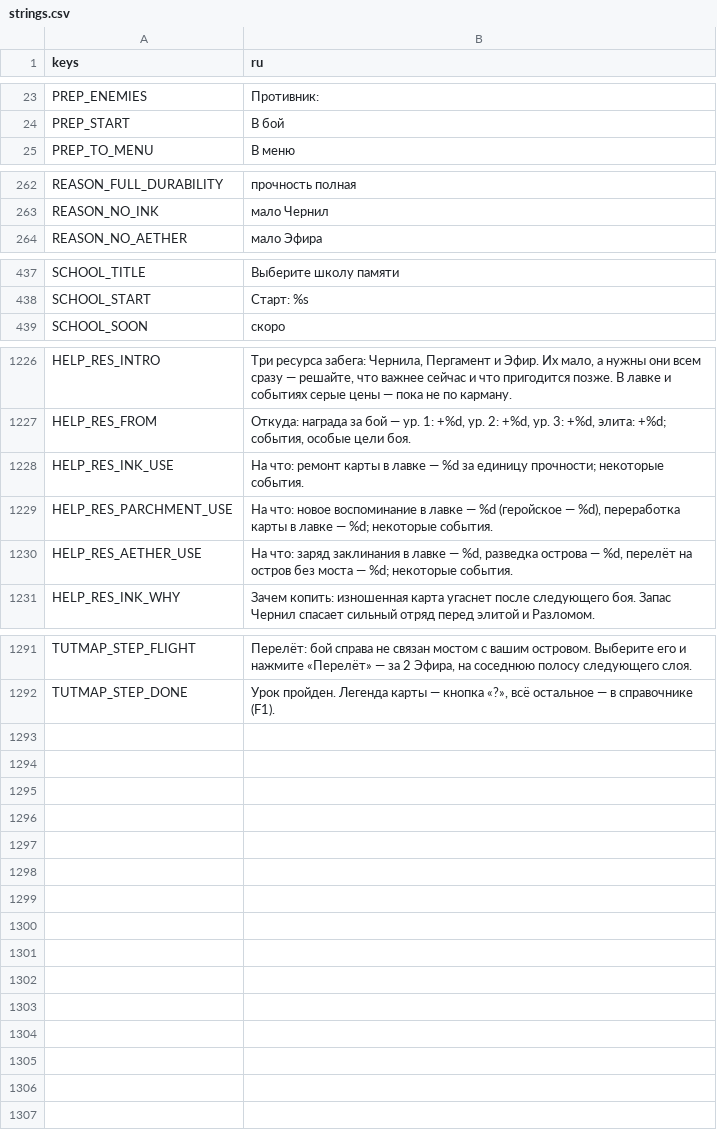
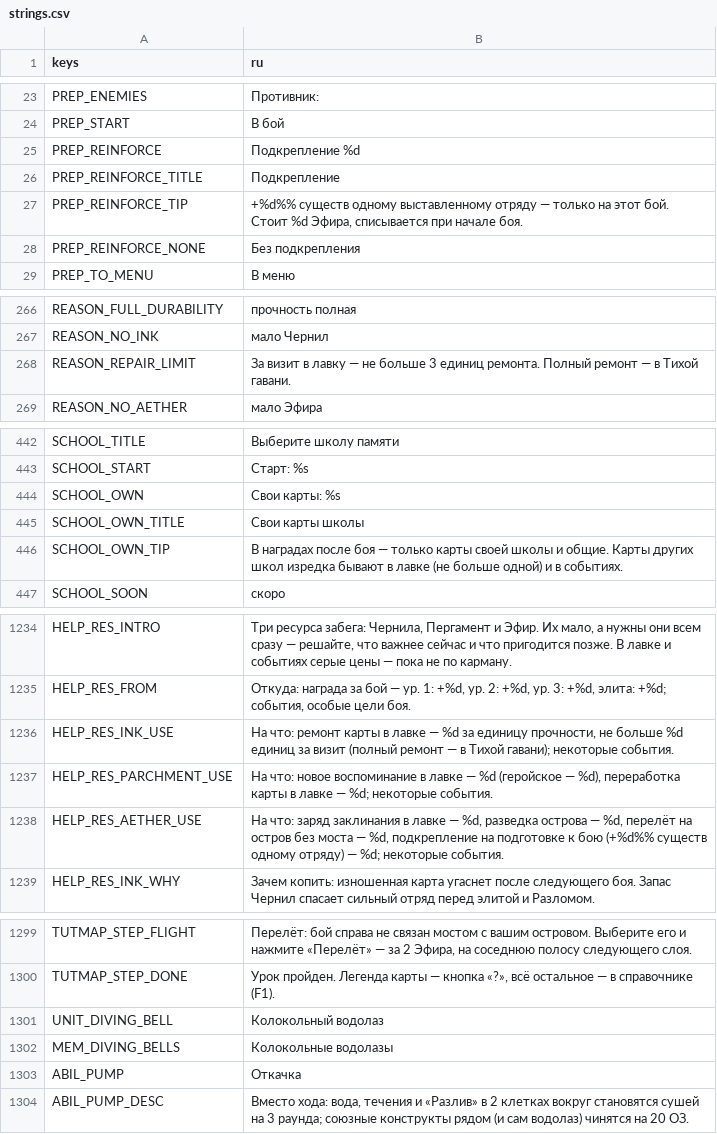
Before and after one commit to nttlman23/LastArchivist, a CSV file: translations/strings.csv, drawn as a sheet; only a part is shown, gaps mark what is left out; the diff covers the shown part only.

```diff
--- a/translations/strings.csv
+++ b/translations/strings.csv
@@ -24,2 +24,6 @@ PREP_ENEMIES,Противник:
 PREP_START,В бой
+PREP_REINFORCE,Подкрепление %d
+PREP_REINFORCE_TITLE,Подкрепление
+PREP_REINFORCE_TIP,"+%d%% существ одному выставленному отряду — только на этот бой. Стоит %d Эфира, списывается при начале боя."
+PREP_REINFORCE_NONE,Без подкрепления
 PREP_TO_MENU,В меню
@@ -263,2 +267,3 @@ REASON_FULL_DURABILITY,прочность полная
 REASON_NO_INK,мало Чернил
+REASON_REPAIR_LIMIT,"За визит в лавку — не больше 3 единиц ремонта. Полный ремонт — в Тихой гавани."
 REASON_NO_AETHER,мало Эфира
@@ -438,2 +443,5 @@ SCHOOL_TITLE,Выберите школу памяти
 SCHOOL_START,Старт: %s
+SCHOOL_OWN,Свои карты: %s
+SCHOOL_OWN_TITLE,Свои карты школы
+SCHOOL_OWN_TIP,"В наградах после боя — только карты своей школы и общие. Карты других школ изредка бывают в лавке (не больше одной) и в событиях."
 SCHOOL_SOON,скоро
@@ -1227,5 +1235,5 @@ HELP_RES_INTRO,"Три ресурса забега: Чернила, Пергам
 HELP_RES_FROM,"Откуда: награда за бой — ур. 1: +%d, ур. 2: +%d, ур. 3: +%d, элита: +%d; события, особые цели боя."
-HELP_RES_INK_USE,"На что: ремонт карты в лавке — %d за единицу прочности; некоторые события."
+HELP_RES_INK_USE,"На что: ремонт карты в лавке — %d за единицу прочности, не больше %d единиц за визит (полный ремонт — в Тихой гавани); некоторые события."
 HELP_RES_PARCHMENT_USE,"На что: новое воспоминание в лавке — %d (геройское — %d), переработка карты в лавке — %d; некоторые события."
-HELP_RES_AETHER_USE,"На что: заряд заклинания в лавке — %d, разведка острова — %d, перелёт на остров без моста — %d; некоторые события."
+HELP_RES_AETHER_USE,"На что: заряд заклинания в лавке — %d, разведка острова — %d, перелёт на остров без моста — %d, подкрепление на подготовке к бою (+%d%% существ одному отряду) — %d; некоторые события."
 HELP_RES_INK_WHY,"Зачем копить: изношенная карта угаснет после следующего боя. Запас Чернил спасает сильный отряд перед элитой и Разломом."
@@ -1292 +1300,5 @@ TUTMAP_STEP_FLIGHT,"Перелёт: бой справа не связан мос
 TUTMAP_STEP_DONE,"Урок пройден. Легенда карты — кнопка «?», всё остальное — в справочнике (F1)."
+UNIT_DIVING_BELL,Колокольный водолаз
+MEM_DIVING_BELLS,Колокольные водолазы
+ABIL_PUMP,Откачка
+ABIL_PUMP_DESC,"Вместо хода: вода, течения и «Разлив» в 2 клетках вокруг становятся сушей на 3 раунда; союзные конструкты рядом (и сам водолаз) чинятся на 20 ОЗ."
```
Also changed, not shown: 1 edited cell elsewhere in this file, 50 other files.
